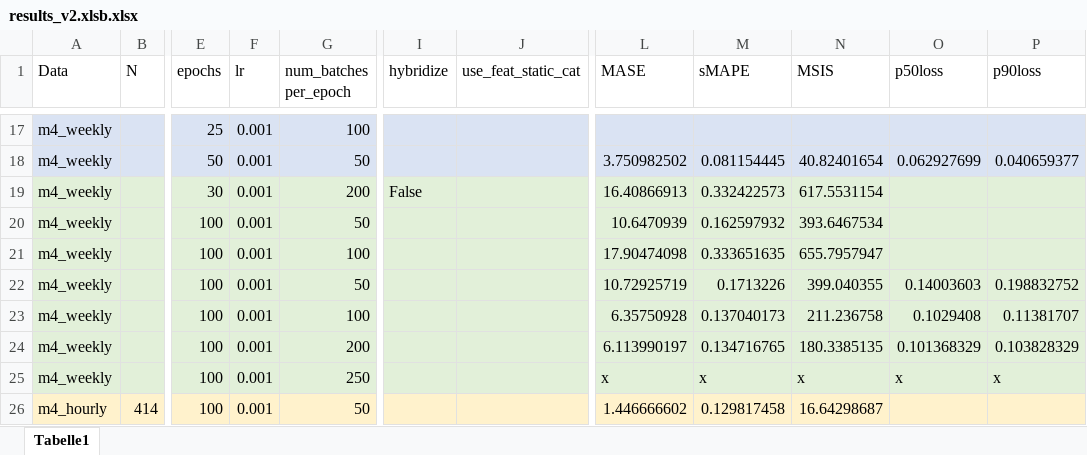
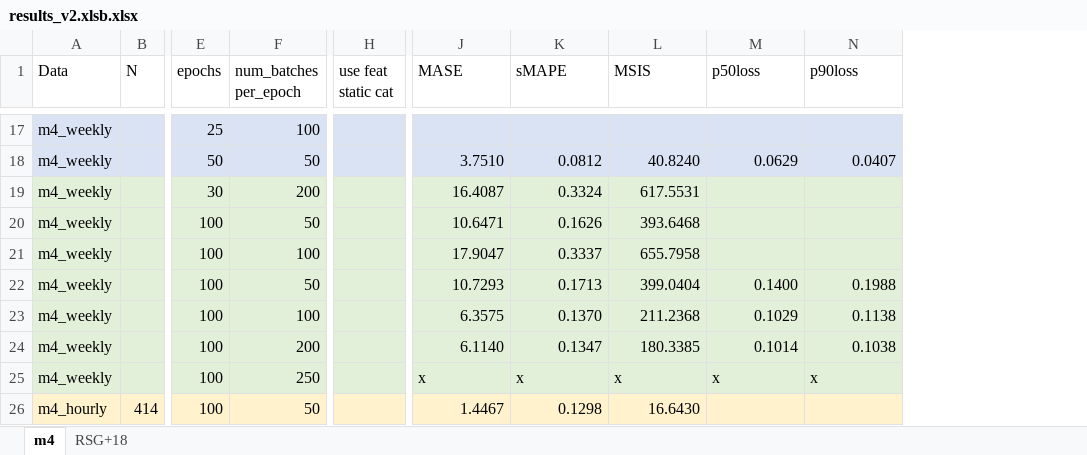
Before and after one commit to tm1611/RNN-for-Time-Series, an Excel workbook: results/results_v2.xlsb.xlsx, sheet m4, drawn as a sheet; only a part is shown, gaps mark what is left out; values as stored, in another font and other column widths than the file's, no borders; removed rows and columns are numbered as before the commit, all else as after; the diff covers the shown part only; the diff names each change by its address in the sheet, - before the commit and + after, or states it on an @@ line.

```diff
--- a/results/results_v2.xlsb.xlsx (sheet m4)
+++ b/results/results_v2.xlsb.xlsx (sheet m4)
-sheet tab: Tabelle1
+sheet tab: m4
+sheet tab: RSG+18
-column F (lr), rows 17-26: all 0.001
-column I (hybridize), row 19: False
-column J (use_feat_static_cat), empty
+column H (use feat static cat), empty
-J18 (MASE): 3.750982502
+J18 (MASE): 3.7510
-K18 (sMAPE): 0.081154445
+K18 (sMAPE): 0.0812
-L18 (MSIS): 40.82401654
+L18 (MSIS): 40.8240
-M18 (p50loss): 0.062927699
+M18 (p50loss): 0.0629
-N18 (p90loss): 0.040659377
+N18 (p90loss): 0.0407
-J19 (MASE): 16.40866913
+J19 (MASE): 16.4087
-K19 (sMAPE): 0.332422573
+K19 (sMAPE): 0.3324
-L19 (MSIS): 617.5531154
+L19 (MSIS): 617.5531
-J20 (MASE): 10.6470939
+J20 (MASE): 10.6471
-K20 (sMAPE): 0.162597932
+K20 (sMAPE): 0.1626
-L20 (MSIS): 393.6467534
+L20 (MSIS): 393.6468
-J21 (MASE): 17.90474098
+J21 (MASE): 17.9047
-K21 (sMAPE): 0.333651635
+K21 (sMAPE): 0.3337
-L21 (MSIS): 655.7957947
+L21 (MSIS): 655.7958
-J22 (MASE): 10.72925719
+J22 (MASE): 10.7293
-K22 (sMAPE): 0.1713226
+K22 (sMAPE): 0.1713
-L22 (MSIS): 399.040355
+L22 (MSIS): 399.0404
-M22 (p50loss): 0.14003603
+M22 (p50loss): 0.1400
-N22 (p90loss): 0.198832752
+N22 (p90loss): 0.1988
-J23 (MASE): 6.35750928
+J23 (MASE): 6.3575
-K23 (sMAPE): 0.137040173
+K23 (sMAPE): 0.1370
-L23 (MSIS): 211.236758
+L23 (MSIS): 211.2368
-M23 (p50loss): 0.1029408
+M23 (p50loss): 0.1029
-N23 (p90loss): 0.11381707
+N23 (p90loss): 0.1138
-J24 (MASE): 6.113990197
+J24 (MASE): 6.1140
-K24 (sMAPE): 0.134716765
+K24 (sMAPE): 0.1347
-L24 (MSIS): 180.3385135
+L24 (MSIS): 180.3385
-M24 (p50loss): 0.101368329
+M24 (p50loss): 0.1014
-N24 (p90loss): 0.103828329
+N24 (p90loss): 0.1038
-J26 (MASE): 1.446666602
+J26 (MASE): 1.4467
-K26 (sMAPE): 0.129817458
+K26 (sMAPE): 0.1298
-L26 (MSIS): 16.64298687
+L26 (MSIS): 16.6430
```
Also changed, not shown: 172 edited cells and cell formats elsewhere in this sheet, 1 other file.
